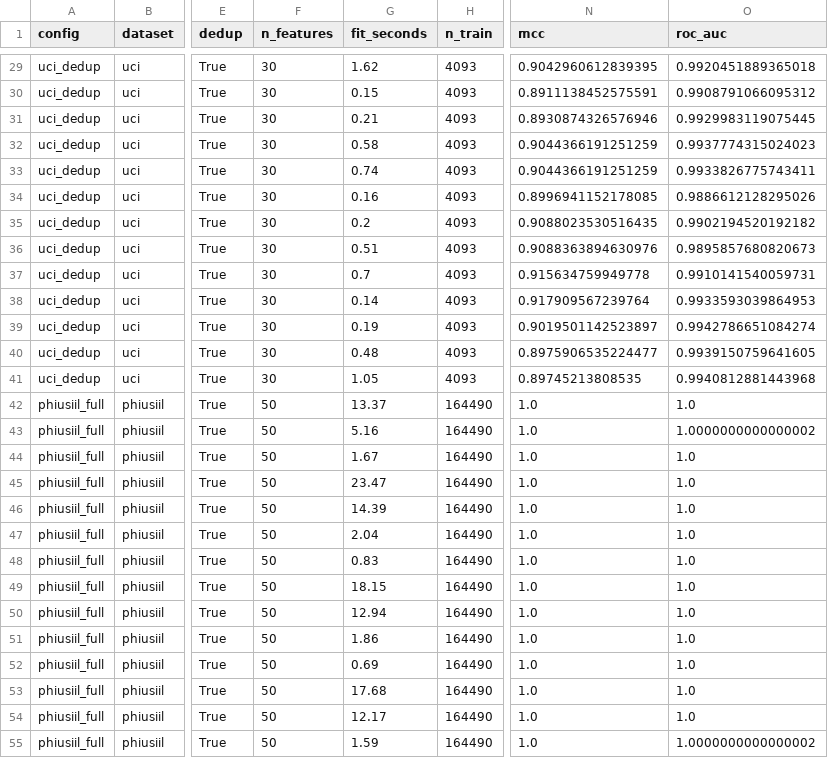
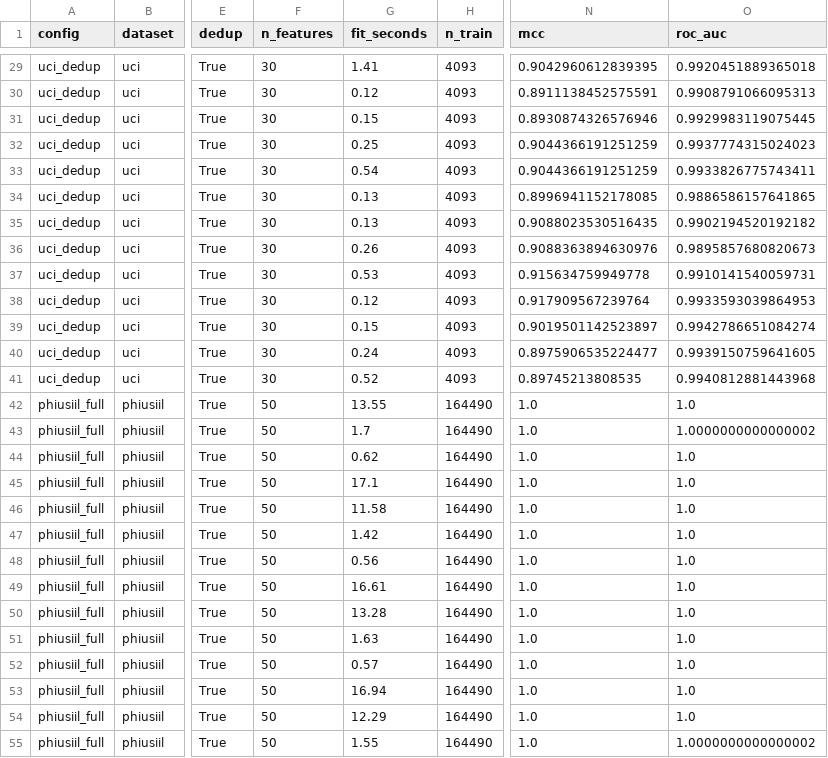
Before and after one commit to itsprofarul/phishing-attribution-consistency, a CSV file: results/e1_performance_v2.csv, drawn as a sheet; only a part is shown, gaps mark what is left out; the diff covers the shown part only; the diff names each change by its address in the sheet, - before the commit and + after, or states it on an @@ line.

```diff
--- a/results/e1_performance_v2.csv
+++ b/results/e1_performance_v2.csv
-G29 (fit_seconds): 1.62
+G29 (fit_seconds): 1.41
-G30 (fit_seconds): 0.15
+G30 (fit_seconds): 0.12
-O30 (roc_auc): 0.9908791066095312
+O30 (roc_auc): 0.9908791066095313
-G31 (fit_seconds): 0.21
+G31 (fit_seconds): 0.15
-G32 (fit_seconds): 0.58
+G32 (fit_seconds): 0.25
-G33 (fit_seconds): 0.74
+G33 (fit_seconds): 0.54
-G34 (fit_seconds): 0.16
+G34 (fit_seconds): 0.13
-O34 (roc_auc): 0.9886612128295026
+O34 (roc_auc): 0.9886586157641865
-G35 (fit_seconds): 0.2
+G35 (fit_seconds): 0.13
-G36 (fit_seconds): 0.51
+G36 (fit_seconds): 0.26
-G37 (fit_seconds): 0.7
+G37 (fit_seconds): 0.53
-G38 (fit_seconds): 0.14
+G38 (fit_seconds): 0.12
-G39 (fit_seconds): 0.19
+G39 (fit_seconds): 0.15
-G40 (fit_seconds): 0.48
+G40 (fit_seconds): 0.24
-G41 (fit_seconds): 1.05
+G41 (fit_seconds): 0.52
-G42 (fit_seconds): 13.37
+G42 (fit_seconds): 13.55
-G43 (fit_seconds): 5.16
+G43 (fit_seconds): 1.7
-G44 (fit_seconds): 1.67
+G44 (fit_seconds): 0.62
-G45 (fit_seconds): 23.47
+G45 (fit_seconds): 17.1
-G46 (fit_seconds): 14.39
+G46 (fit_seconds): 11.58
-G47 (fit_seconds): 2.04
+G47 (fit_seconds): 1.42
-G48 (fit_seconds): 0.83
+G48 (fit_seconds): 0.56
-G49 (fit_seconds): 18.15
+G49 (fit_seconds): 16.61
-G50 (fit_seconds): 12.94
+G50 (fit_seconds): 13.28
-G51 (fit_seconds): 1.86
+G51 (fit_seconds): 1.63
-G52 (fit_seconds): 0.69
+G52 (fit_seconds): 0.57
-G53 (fit_seconds): 17.68
+G53 (fit_seconds): 16.94
-G54 (fit_seconds): 12.17
+G54 (fit_seconds): 12.29
-G55 (fit_seconds): 1.59
+G55 (fit_seconds): 1.55
```
Also changed, not shown: 54 edited cells elsewhere in this file, results/e1_performance_summary_v2.csv, 19 other files.
